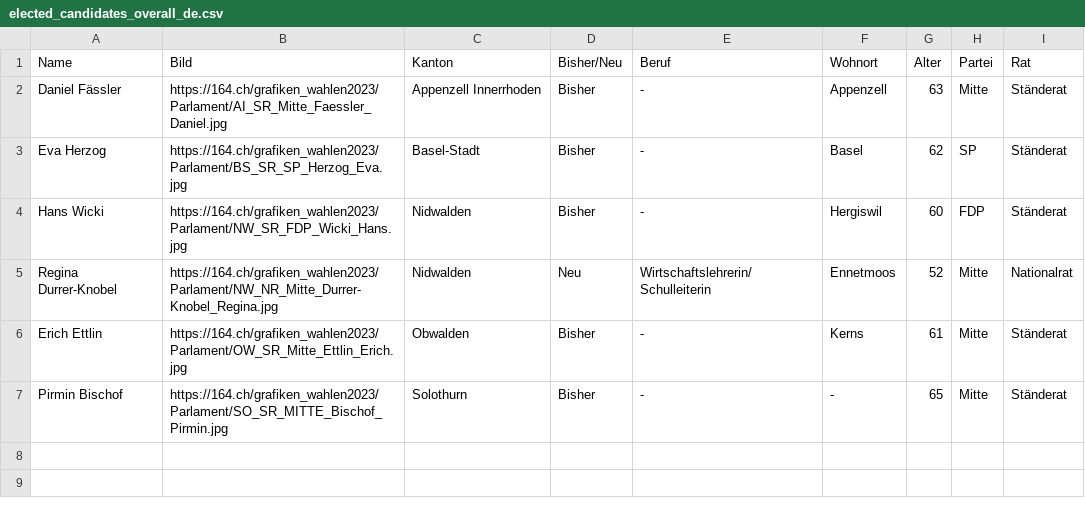
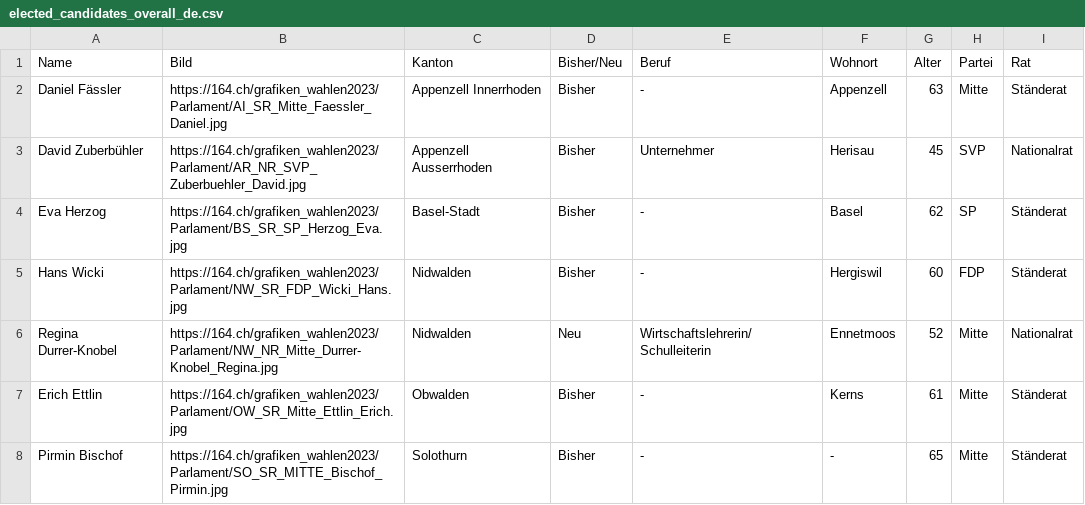
Before and after one commit to awp-finanznachrichten/sda_eidgenoessische_wahlen_datafeed, a CSV file: Output/elected_candidates_overall_de.csv, drawn as a sheet.

```diff
--- a/Output/elected_candidates_overall_de.csv
+++ b/Output/elected_candidates_overall_de.csv
@@ -2,2 +2,3 @@
 "Daniel Fässler","https://164.ch/grafiken_wahlen2023/Parlament/AI_SR_Mitte_Faessler_Daniel.jpg","Appenzell Innerrhoden","Bisher","-","Appenzell",63,"Mitte","Ständerat"
+"David Zuberbühler","https://164.ch/grafiken_wahlen2023/Parlament/AR_NR_SVP_Zuberbuehler_David.jpg","Appenzell Ausserrhoden","Bisher","Unternehmer","Herisau",45,"SVP","Nationalrat"
 "Eva Herzog","https://164.ch/grafiken_wahlen2023/Parlament/BS_SR_SP_Herzog_Eva.jpg","Basel-Stadt","Bisher","-","Basel",62,"SP","Ständerat"
```
Also changed, not shown: Output/elected_candidates_overall_fr.csv, Output/elected_candidates_overall_it.csv, 13 other files.
